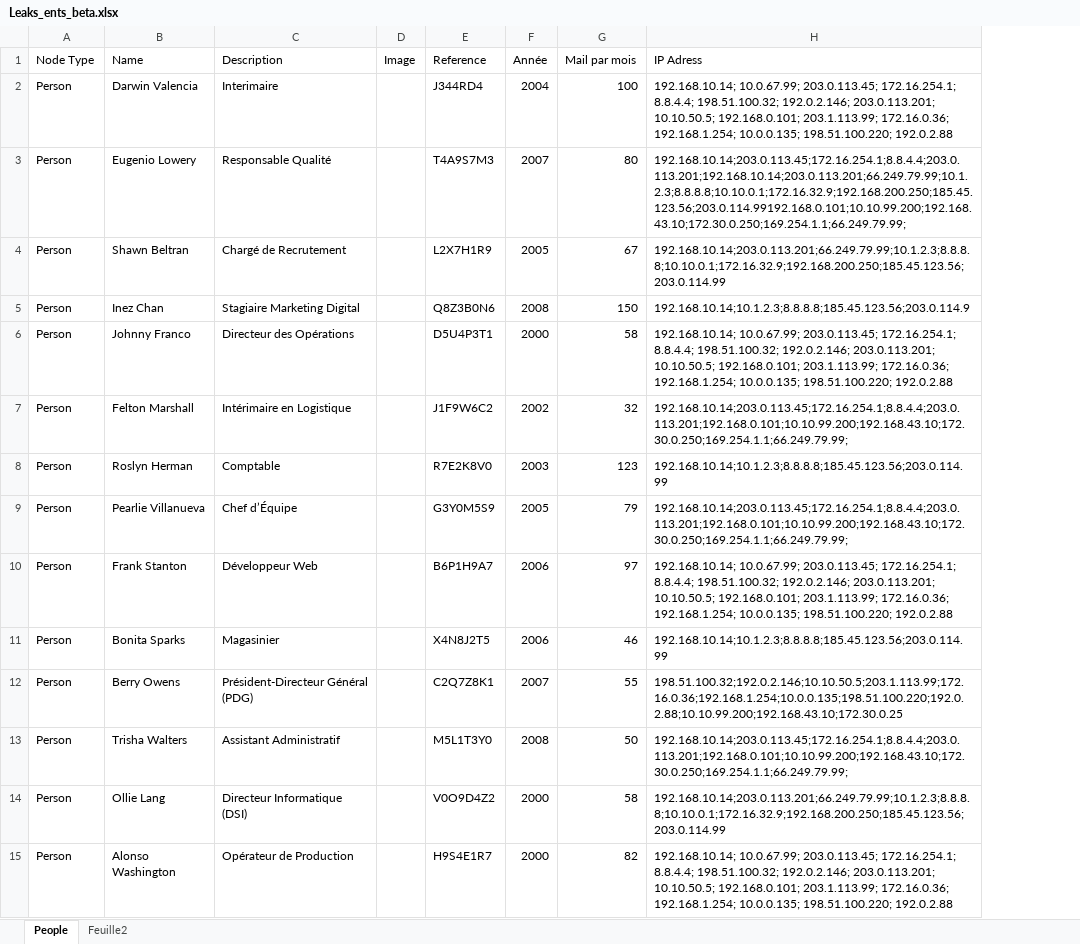
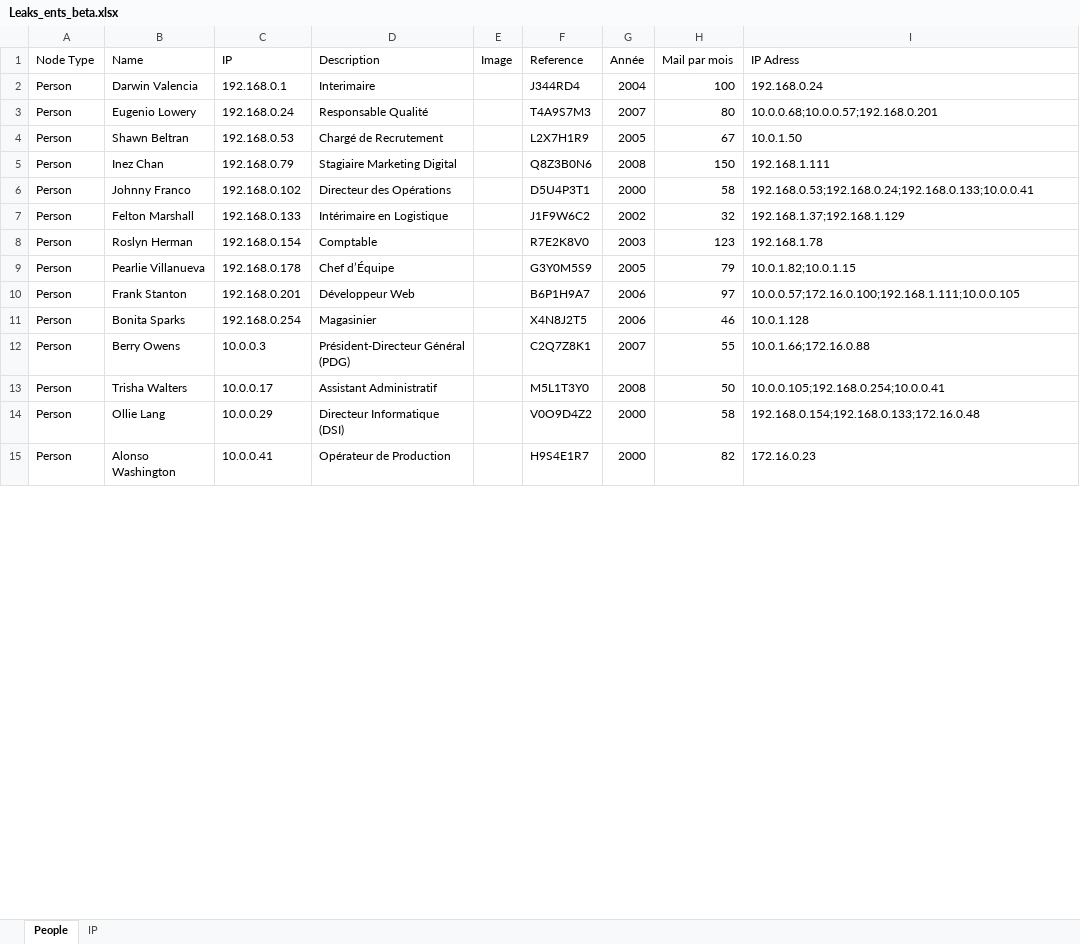
Before and after one commit to lasall221/SAS-Beta, an Excel workbook: Leaks_ents_beta.xlsx, sheet People, drawn as a sheet; only a part is shown; values as stored, in another font and other column widths than the file's, no borders; addresses are those after the commit; the diff covers the shown part only; the diff names each change by its address in the sheet, - before the commit and + after, or states it on an @@ line.

Commit message:
Add files via upload

```diff
--- a/Leaks_ents_beta.xlsx (sheet People)
+++ b/Leaks_ents_beta.xlsx (sheet People)
-sheet tab: Feuille2
+sheet tab: IP
+column C (IP), rows 2-15: 192.168.0.1 | 192.168.0.24 | 192.168.0.53 | 192.168.0.79 | 192.168.0.102 | 192.168.0.133 | 192.168.0.154 | 192.168.0.178 | 192.168.0.201 | 192.168.0.254 | 10.0.0.3 | 10.0.0.17 | 10.0.0.29 | 10.0.0.41
-I2 (IP Adress): 192.168.10.14; 10.0.67.99; 203.0.113.45; 172.16.254.1; 8.8.4.4; 198.51.100.32; 192.0.2.146; 203.0.113.201; 10.10.50.5; 192.168.0.101; 203.1.113.99; 172.16.0.36; 192.168.1.254; 10.0.0.135; 198.51.100.220; 192.0.2.88
+I2 (IP Adress): 192.168.0.24
-I3 (IP Adress): 192.168.10.14;203.0.113.45;172.16.254.1;8.8.4.4;203.0.113.201;192.168.10.14;203.0.113.201;66.249.79.99;10.1.2.3;8.8.8.8;10.10.0.1;172.16.32.9;192.168.200.250;185.45.123.56;203.0.114.99192.168.0.101;10.10.99.200;192.168.43.10;172.30.0.250;169.254.1.1;66.249.79.99;
+I3 (IP Adress): 10.0.0.68;10.0.0.57;192.168.0.201
-I4 (IP Adress): 192.168.10.14;203.0.113.201;66.249.79.99;10.1.2.3;8.8.8.8;10.10.0.1;172.16.32.9;192.168.200.250;185.45.123.56;203.0.114.99
+I4 (IP Adress): 10.0.1.50
-I5 (IP Adress): 192.168.10.14;10.1.2.3;8.8.8.8;185.45.123.56;203.0.114.9
+I5 (IP Adress): 192.168.1.111
-I6 (IP Adress): 192.168.10.14; 10.0.67.99; 203.0.113.45; 172.16.254.1; 8.8.4.4; 198.51.100.32; 192.0.2.146; 203.0.113.201; 10.10.50.5; 192.168.0.101; 203.1.113.99; 172.16.0.36; 192.168.1.254; 10.0.0.135; 198.51.100.220; 192.0.2.88
+I6 (IP Adress): 192.168.0.53;192.168.0.24;192.168.0.133;10.0.0.41
-I7 (IP Adress): 192.168.10.14;203.0.113.45;172.16.254.1;8.8.4.4;203.0.113.201;192.168.0.101;10.10.99.200;192.168.43.10;172.30.0.250;169.254.1.1;66.249.79.99;
+I7 (IP Adress): 192.168.1.37;192.168.1.129
-I8 (IP Adress): 192.168.10.14;10.1.2.3;8.8.8.8;185.45.123.56;203.0.114.99
+I8 (IP Adress): 192.168.1.78
-I9 (IP Adress): 192.168.10.14;203.0.113.45;172.16.254.1;8.8.4.4;203.0.113.201;192.168.0.101;10.10.99.200;192.168.43.10;172.30.0.250;169.254.1.1;66.249.79.99;
+I9 (IP Adress): 10.0.1.82;10.0.1.15
-I10 (IP Adress): 192.168.10.14; 10.0.67.99; 203.0.113.45; 172.16.254.1; 8.8.4.4; 198.51.100.32; 192.0.2.146; 203.0.113.201; 10.10.50.5; 192.168.0.101; 203.1.113.99; 172.16.0.36; 192.168.1.254; 10.0.0.135; 198.51.100.220; 192.0.2.88
+I10 (IP Adress): 10.0.0.57;172.16.0.100;192.168.1.111;10.0.0.105
-I11 (IP Adress): 192.168.10.14;10.1.2.3;8.8.8.8;185.45.123.56;203.0.114.99
+I11 (IP Adress): 10.0.1.128
-I12 (IP Adress): 198.51.100.32;192.0.2.146;10.10.50.5;203.1.113.99;172.16.0.36;192.168.1.254;10.0.0.135;198.51.100.220;192.0.2.88;10.10.99.200;192.168.43.10;172.30.0.25
+I12 (IP Adress): 10.0.1.66;172.16.0.88
-I13 (IP Adress): 192.168.10.14;203.0.113.45;172.16.254.1;8.8.4.4;203.0.113.201;192.168.0.101;10.10.99.200;192.168.43.10;172.30.0.250;169.254.1.1;66.249.79.99;
+I13 (IP Adress): 10.0.0.105;192.168.0.254;10.0.0.41
-I14 (IP Adress): 192.168.10.14;203.0.113.201;66.249.79.99;10.1.2.3;8.8.8.8;10.10.0.1;172.16.32.9;192.168.200.250;185.45.123.56;203.0.114.99
+I14 (IP Adress): 192.168.0.154;192.168.0.133;172.16.0.48
-I15 (IP Adress): 192.168.10.14; 10.0.67.99; 203.0.113.45; 172.16.254.1; 8.8.4.4; 198.51.100.32; 192.0.2.146; 203.0.113.201; 10.10.50.5; 192.168.0.101; 203.1.113.99; 172.16.0.36; 192.168.1.254; 10.0.0.135; 198.51.100.220; 192.0.2.88
+I15 (IP Adress): 172.16.0.23
```
Also changed, not shown: 2 added rows and 35 edited cells elsewhere in this sheet, sheet IP.
